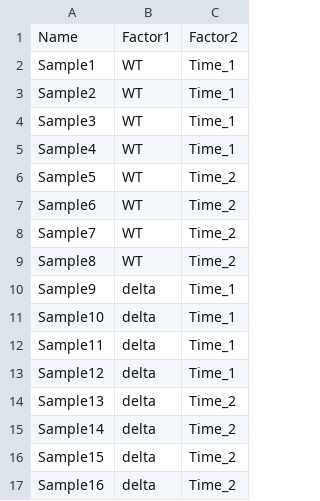
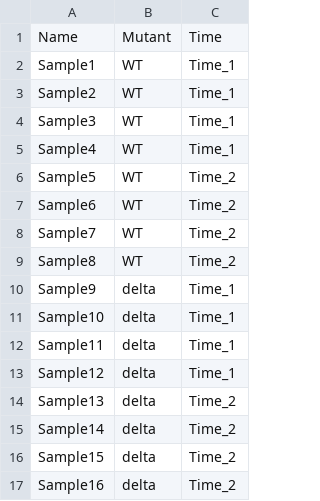
Before and after one commit to DrBinZhu/EZ2RNAseq, a CSV file: design.csv, drawn as a sheet.

Commit message:
Update design.csv

```diff
--- a/design.csv
+++ b/design.csv
@@ -1,2 +1,2 @@
-Name,Factor1,Factor2
+Name,Mutant,Time
 Sample1,WT,Time_1
```
